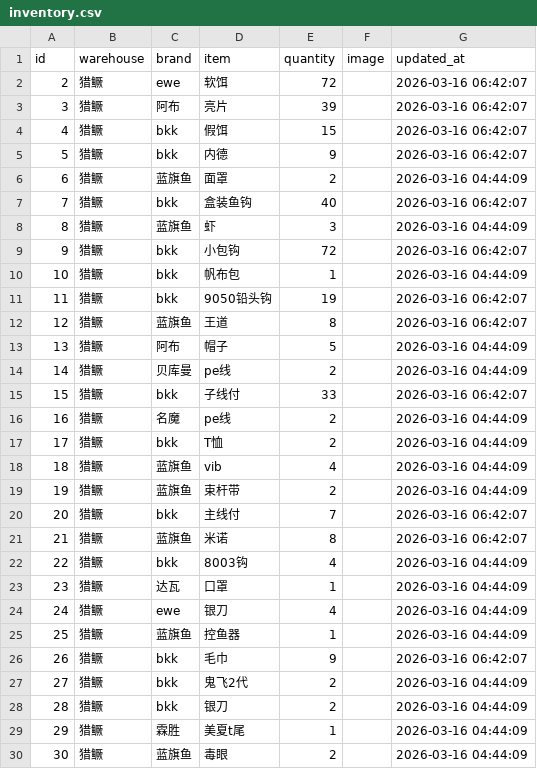
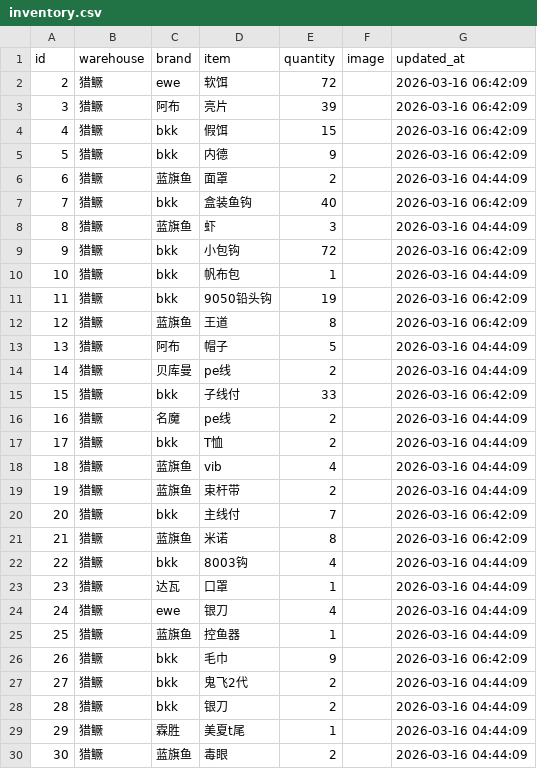
Before and after one commit to whalesw2026/fishing-inventory-web, a CSV file: inventory.csv, drawn as a sheet; only a part is shown; the diff covers the shown part only.

Commit message:
Update: 2026-03-16 06:42:09

```diff
--- a/inventory.csv
+++ b/inventory.csv
@@ -1,16 +1,16 @@
 id,warehouse,brand,item,quantity,image,updated_at
-2,猎鳜,ewe,软饵,72,,2026-03-16 06:42:07
-3,猎鳜,阿布,亮片,39,,2026-03-16 06:42:07
-4,猎鳜,bkk,假饵,15,,2026-03-16 06:42:07
-5,猎鳜,bkk,内德,9,,2026-03-16 06:42:07
+2,猎鳜,ewe,软饵,72,,2026-03-16 06:42:09
+3,猎鳜,阿布,亮片,39,,2026-03-16 06:42:09
+4,猎鳜,bkk,假饵,15,,2026-03-16 06:42:09
+5,猎鳜,bkk,内德,9,,2026-03-16 06:42:09
 6,猎鳜,蓝旗鱼,面罩,2,,2026-03-16 04:44:09
-7,猎鳜,bkk,盒装鱼钩,40,,2026-03-16 06:42:07
+7,猎鳜,bkk,盒装鱼钩,40,,2026-03-16 06:42:09
 8,猎鳜,蓝旗鱼,虾,3,,2026-03-16 04:44:09
-9,猎鳜,bkk,小包钩,72,,2026-03-16 06:42:07
+9,猎鳜,bkk,小包钩,72,,2026-03-16 06:42:09
 10,猎鳜,bkk,帆布包,1,,2026-03-16 04:44:09
-11,猎鳜,bkk,9050铅头钩,19,,2026-03-16 06:42:07
-12,猎鳜,蓝旗鱼,王道,8,,2026-03-16 06:42:07
+11,猎鳜,bkk,9050铅头钩,19,,2026-03-16 06:42:09
+12,猎鳜,蓝旗鱼,王道,8,,2026-03-16 06:42:09
 13,猎鳜,阿布,帽子,5,,2026-03-16 04:44:09
 14,猎鳜,贝库曼,pe线,2,,2026-03-16 04:44:09
-15,猎鳜,bkk,子线付,33,,2026-03-16 06:42:07
+15,猎鳜,bkk,子线付,33,,2026-03-16 06:42:09
 16,猎鳜,名魔,pe线,2,,2026-03-16 04:44:09
@@ -19,4 +19,4 @@
 19,猎鳜,蓝旗鱼,束杆带,2,,2026-03-16 04:44:09
-20,猎鳜,bkk,主线付,7,,2026-03-16 06:42:07
-21,猎鳜,蓝旗鱼,米诺,8,,2026-03-16 06:42:07
+20,猎鳜,bkk,主线付,7,,2026-03-16 06:42:09
+21,猎鳜,蓝旗鱼,米诺,8,,2026-03-16 06:42:09
 22,猎鳜,bkk,8003钩,4,,2026-03-16 04:44:09
@@ -25,3 +25,3 @@
 25,猎鳜,蓝旗鱼,控鱼器,1,,2026-03-16 04:44:09
-26,猎鳜,bkk,毛巾,9,,2026-03-16 06:42:07
+26,猎鳜,bkk,毛巾,9,,2026-03-16 06:42:09
 27,猎鳜,bkk,鬼飞2代,2,,2026-03-16 04:44:09
```
Also changed, not shown: 5 edited cells elsewhere in this file.
